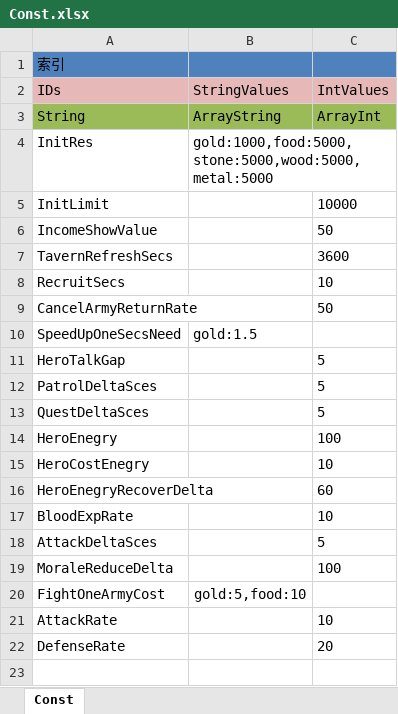
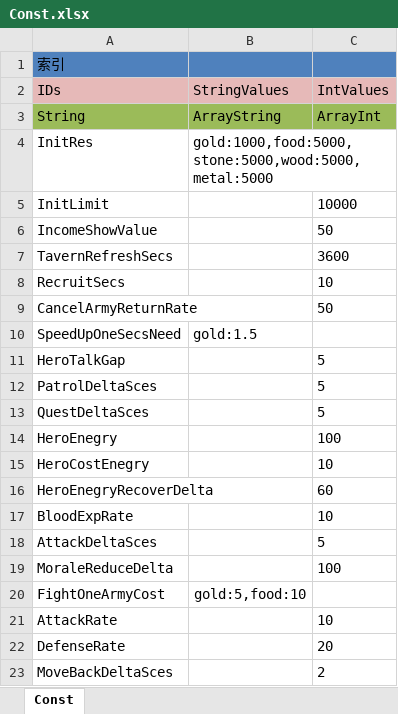
Before and after one commit to shanteng/CS, an Excel workbook: Excel/Const.xlsx, sheet Const, drawn as a sheet; values as stored, in another font and other column widths than the file's, no borders; the diff names each change by its address in the sheet, - before the commit and + after, or states it on an @@ line.

```diff
--- a/Excel/Const.xlsx (sheet Const)
+++ b/Excel/Const.xlsx (sheet Const)
+row 23: MoveBackDeltaSces |  | 2
```
Also changed, not shown: Excel/Language.xlsx, Excel/World.xlsx, 26 other files.
